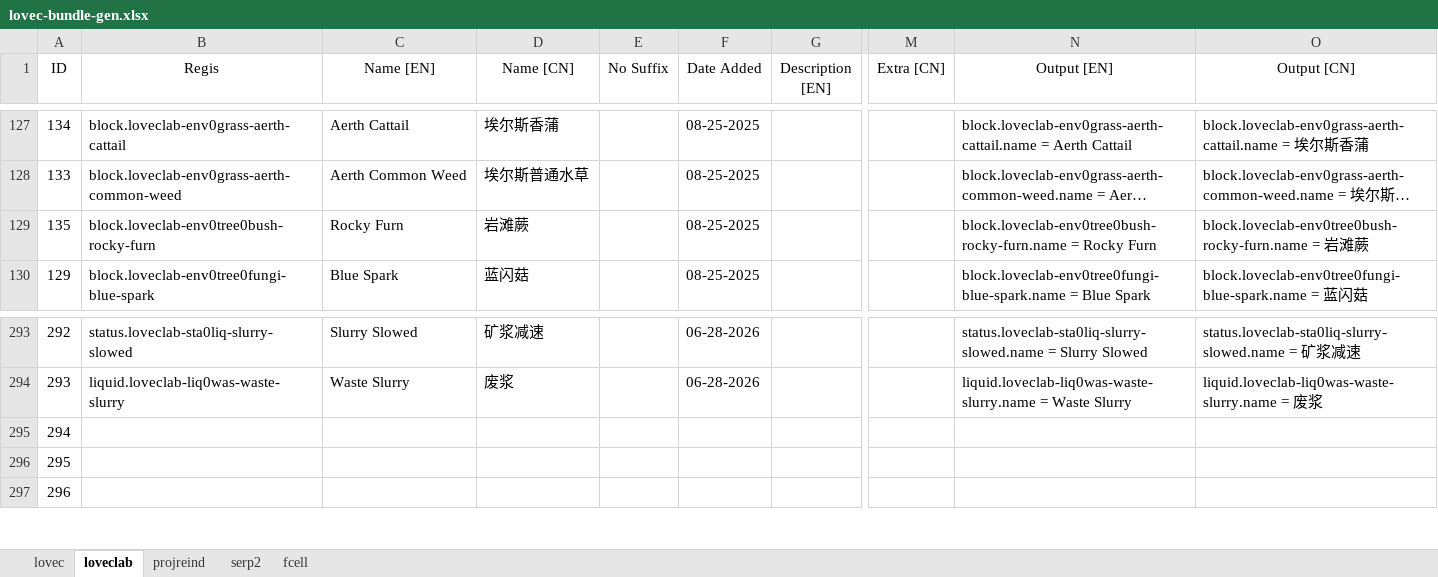
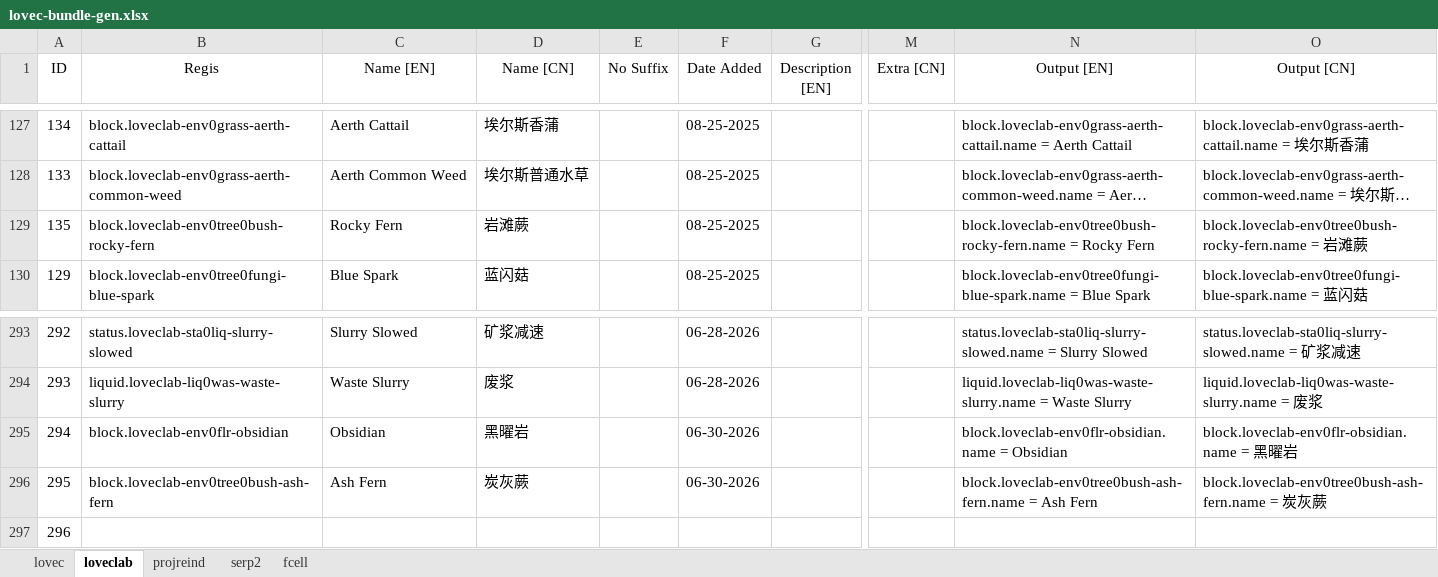
Before and after one commit to HuanXefh/Lovecraftian-Library-Java, an Excel workbook: lovec-bundle-gen.xlsx, sheet loveclab, drawn as a sheet; only a part is shown, gaps mark what is left out; long unchanged cells end in …; values as stored, in another font and other column widths than the file's, no borders; the diff names each change by its address in the sheet, - before the commit and + after, or states it on an @@ line.

```diff
--- a/lovec-bundle-gen.xlsx (sheet loveclab)
+++ b/lovec-bundle-gen.xlsx (sheet loveclab)
-B129 (Regis): block.loveclab-env0tree0bush-rocky-furn
+B129 (Regis): block.loveclab-env0tree0bush-rocky-fern
-C129 (Name [EN]): Rocky Furn
+C129 (Name [EN]): Rocky Fern
-N129 (Output [EN]): block.loveclab-env0tree0bush-rocky-furn.name = Rocky Furn
+N129 (Output [EN]): block.loveclab-env0tree0bush-rocky-fern.name = Rocky Fern
-O129 (Output [CN]): block.loveclab-env0tree0bush-rocky-furn.name = 岩…
+O129 (Output [CN]): block.loveclab-env0tree0bush-rocky-fern.name = 岩…
-B295 (Regis): (empty)
+B295 (Regis): block.loveclab-env0flr-obsidian
-C295 (Name [EN]): (empty)
+C295 (Name [EN]): Obsidian
-D295 (Name [CN]): (empty)
+D295 (Name [CN]): 黑曜岩
-F295:F296 (Date Added): (empty)
+F295:F296 (Date Added): 06-30-2026
-N295 (Output [EN]): (empty)
+N295 (Output [EN]): block.loveclab-env0flr-obsidian.name = Obsidian
-O295 (Output [CN]): (empty)
+O295 (Output [CN]): block.loveclab-env0flr-obsidian.name = 黑曜岩
-B296 (Regis): (empty)
+B296 (Regis): block.loveclab-env0tree0bush-ash-fern
-C296 (Name [EN]): (empty)
+C296 (Name [EN]): Ash Fern
-D296 (Name [CN]): (empty)
+D296 (Name [CN]): 炭灰蕨
-N296 (Output [EN]): (empty)
+N296 (Output [EN]): block.loveclab-env0tree0bush-ash-fern.name = Ash Fern
-O296 (Output [CN]): (empty)
+O296 (Output [CN]): block.loveclab-env0tree0bush-ash-fern.name = 炭灰蕨
```
Also changed, not shown: 19 other files.
